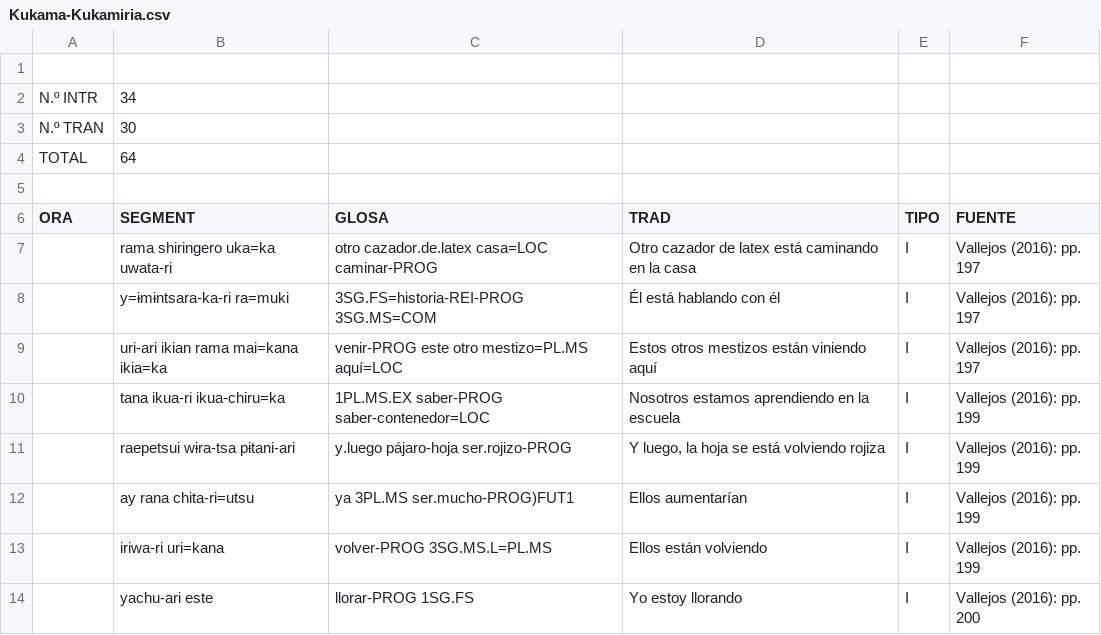
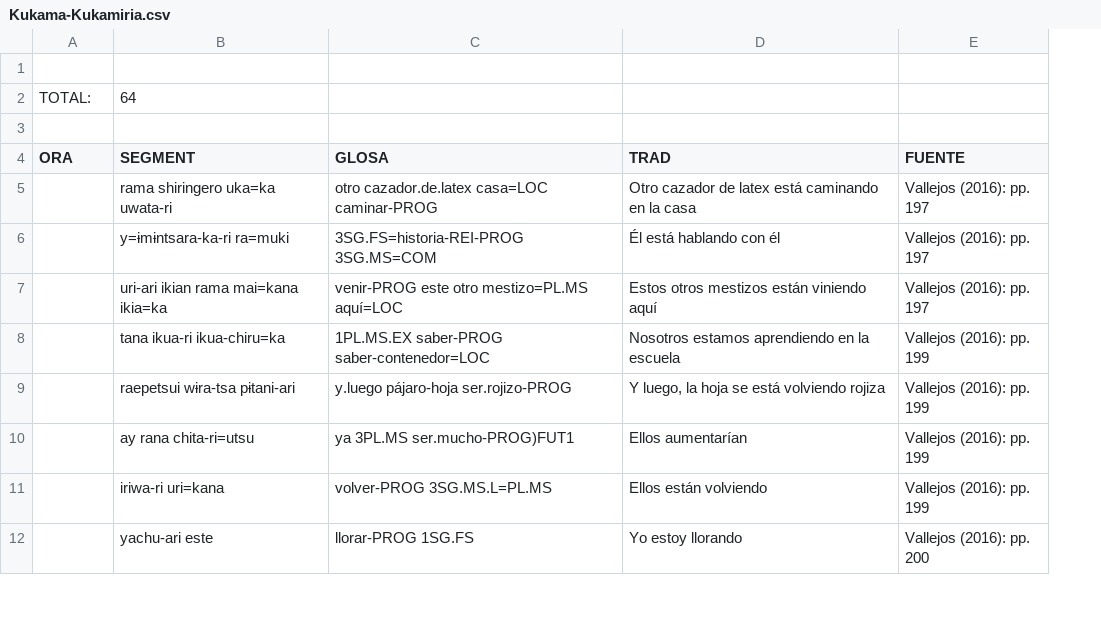
Before and after one commit to MuffinLinwist/inamaz, a CSV file: DATA/Cláusulas/Kukama-Kukamiria.csv, drawn as a sheet; only a part is shown; removed rows and columns are numbered as before the commit, all else as after; the diff names each change by its address in the sheet, - before the commit and + after, or states it on an @@ line.

```diff
--- a/DATA/Cláusulas/Kukama-Kukamiria.csv
+++ b/DATA/Cláusulas/Kukama-Kukamiria.csv
-column E (TIPO), rows 7-14: all I
-row 2: N.º INTR | 34
-row 3: N.º TRAN | 30
-A2 (ORA): TOTAL
+A2 (ORA): TOTAL:
```
Also changed, not shown: DATA/Cláusulas/Bora.csv, DATA/Cláusulas/Iquito.csv, 7 other files.
